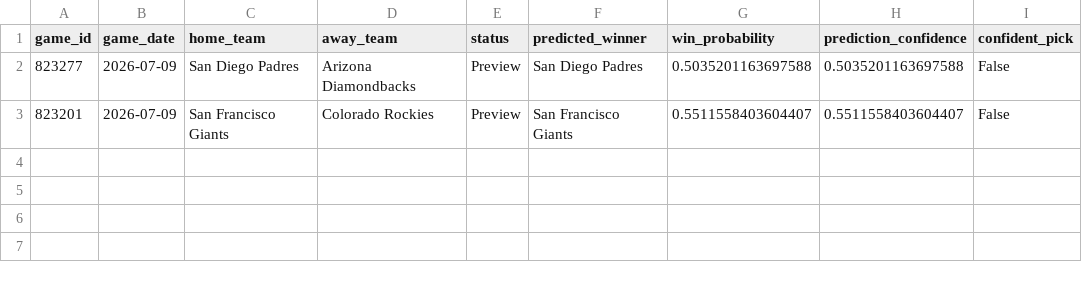
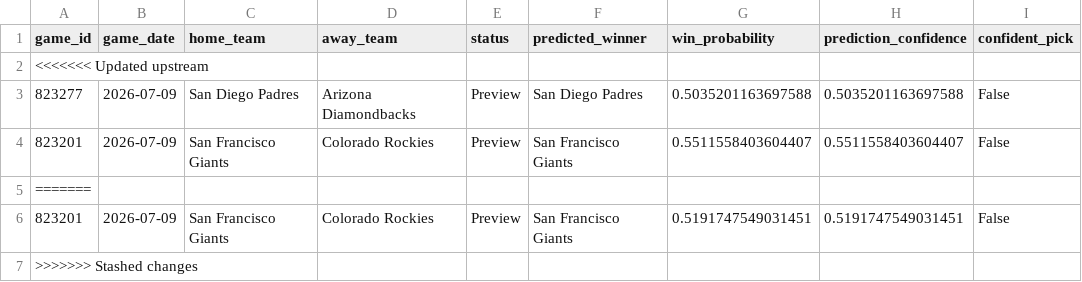
Before and after one commit to ByteLogic214/MLB-2026-Predictions, a CSV file: data/processed/predictions_final.csv, drawn as a sheet; the diff names each change by its address in the sheet, - before the commit and + after, or states it on an @@ line.

Commit message:
Merge remote + predictions CSV

```diff
--- a/data/processed/predictions_final.csv
+++ b/data/processed/predictions_final.csv
+row 2: <<<<<<< Updated upstream
+row 5: =======
+row 6: 823201 | 2026-07-09 | San Francisco Giants | Colorado Rockies | Preview | San Francisco Giants | 0.5191747549031451 | 0.5191747549031451 | False
+row 7: >>>>>>> Stashed changes
```
